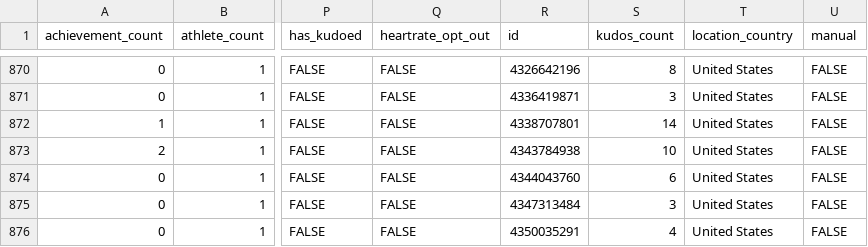
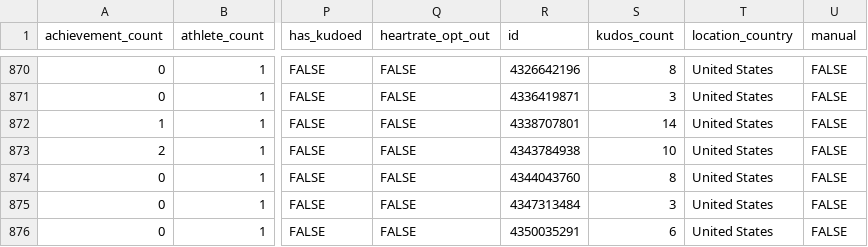
Before and after one commit to kelly-sovacool/strava, a CSV file: data/processed/activities.csv, drawn as a sheet; only a part is shown, gaps mark what is left out; the diff names each change by its address in the sheet, - before the commit and + after, or states it on an @@ line.

```diff
--- a/data/processed/activities.csv
+++ b/data/processed/activities.csv
-S874 (kudos_count): 6
+S874 (kudos_count): 8
-S876 (kudos_count): 4
+S876 (kudos_count): 6
```
Also changed, not shown: data/raw/activities.csv, 2 other files.
